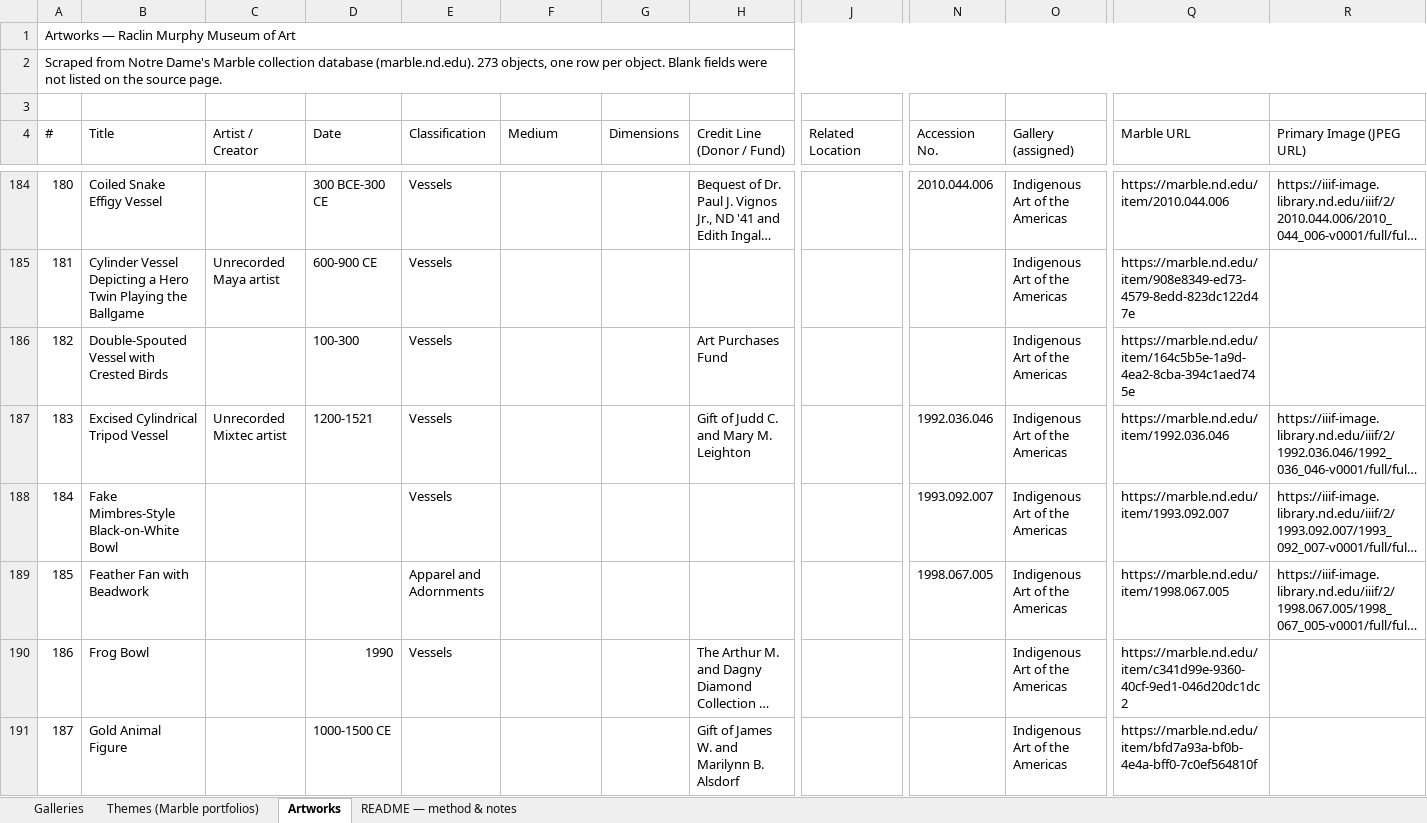
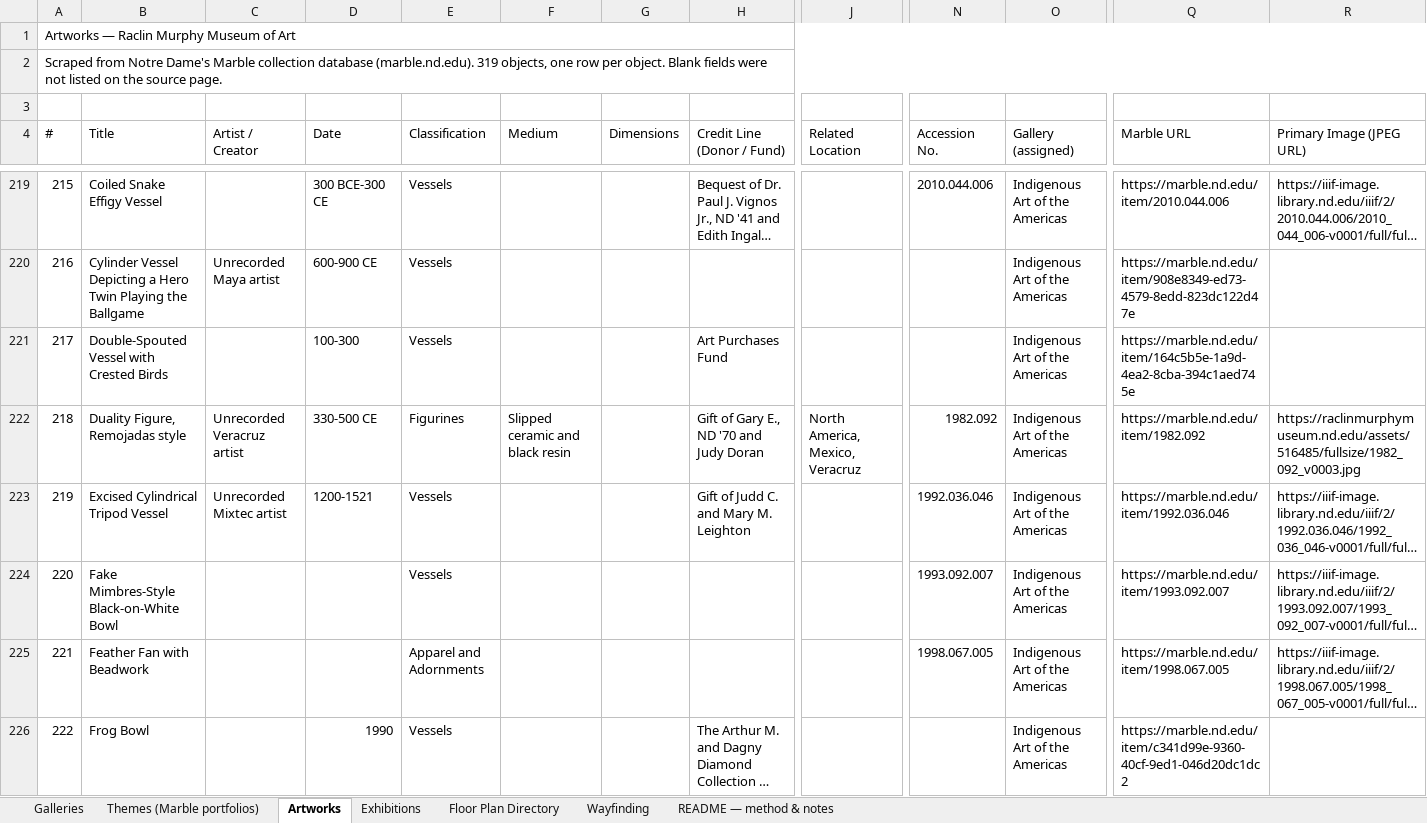
Before and after one commit to JackOwens38/AgenticAIFinal, an Excel workbook: data/Raclin_Murphy_Museum_Galleries_Dataset.xlsx, sheet Artworks, drawn as a sheet; only a part is shown, gaps mark what is left out; the shorter side is filled out with more unchanged rows; long unchanged cells end in …; values as stored, in another font and other column widths than the file's, no cell formats; rows hold the shown columns only; the diff covers the shown part only; the diff names each change by its address in the sheet, - before the commit and + after, or states it on an @@ line.

```diff
--- a/data/Raclin_Murphy_Museum_Galleries_Dataset.xlsx (sheet Artworks)
+++ b/data/Raclin_Murphy_Museum_Galleries_Dataset.xlsx (sheet Artworks)
+sheet tab: Exhibitions
+sheet tab: Floor Plan Directory
+sheet tab: Wayfinding
@@ column A (#) renumbered from row 2 down @@
+row 222: 218 | Duality Figure, Remojadas style | Unrecorded Veracruz artist | 330-500 CE | Figurines | Slipped ceramic and black resin |  | Gift of Gary E., ND '70 and Judy Doran | North America, Mexico, Veracruz | 1982.092 | Indigenous Art of the Americas | https://marble.nd.edu/item/1982.092 | https://raclinmurphymuseum.nd.edu/assets/516485/fullsize/1982_092_v0003.jpg
```
Also changed, not shown: 47 added rows, 2 removed rows and 35 edited cells elsewhere in this sheet, sheet Galleries, sheet README — method & notes, cell formats.
